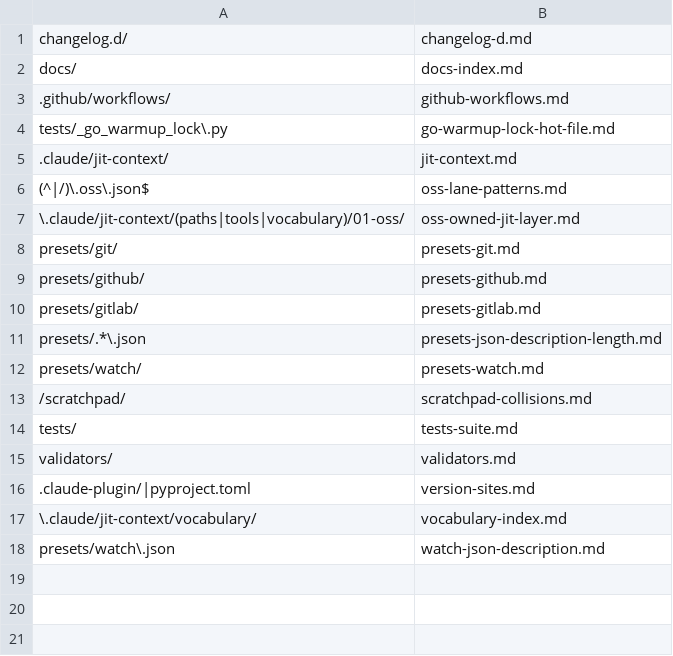
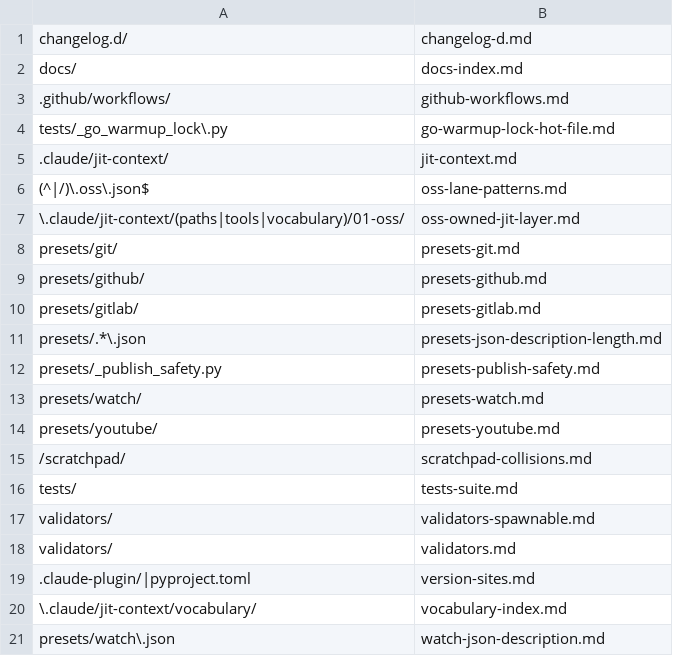
Before and after one commit to Digital-Process-Tools/claude-supertool, a TSV file: .claude/jit-context/paths/00-manual/00-index.tsv, drawn as a sheet; the diff names each change by its address in the sheet, - before the commit and + after, or states it on an @@ line.

```diff
--- a/.claude/jit-context/paths/00-manual/00-index.tsv
+++ b/.claude/jit-context/paths/00-manual/00-index.tsv
+row 12: presets/_publish_safety.py | presets-publish-safety.md
+row 14: presets/youtube/ | presets-youtube.md
+row 17: validators/ | validators-spawnable.md
```
Also changed, not shown: 22 other files.
